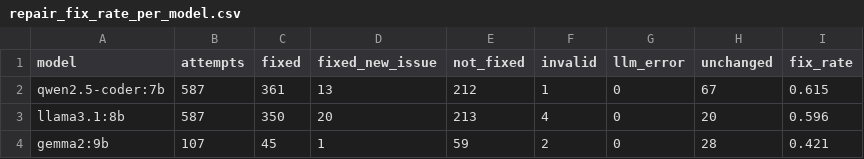
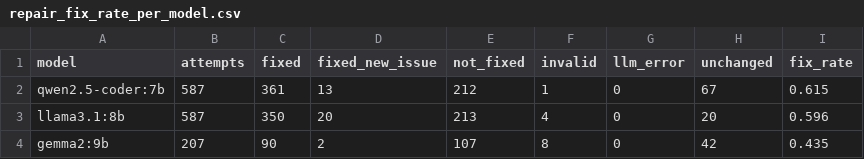
Before and after one commit to AyushVardhanOG/airline-a11y-audit, a CSV file: data/results/charts/repair_fix_rate_per_model.csv, drawn as a sheet.

```diff
--- a/data/results/charts/repair_fix_rate_per_model.csv
+++ b/data/results/charts/repair_fix_rate_per_model.csv
@@ -3,2 +3,2 @@ qwen2.5-coder:7b,587,361,13,212,1,0,67,0.615
 llama3.1:8b,587,350,20,213,4,0,20,0.596
-gemma2:9b,107,45,1,59,2,0,28,0.421
+gemma2:9b,207,90,2,107,8,0,42,0.435
```
Also changed, not shown: data/results/charts/repair_fix_rate_per_rule_model.csv, 8 other files.
